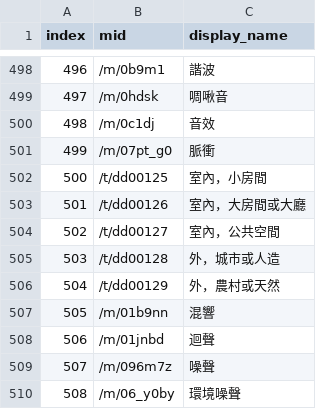
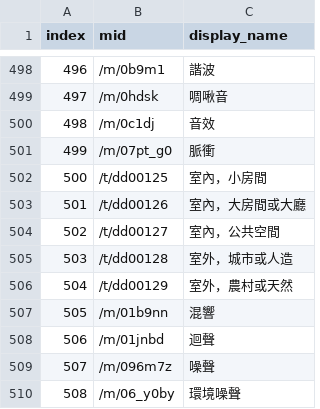
Before and after one commit to x1001000/sed-yamnet-raspberrypi, a CSV file: yamnet/yamnet_class_map_zh-tw.csv, drawn as a sheet; only a part is shown, gaps mark what is left out.

Commit message:
Outside -> 室外

```diff
--- a/yamnet/yamnet_class_map_zh-tw.csv
+++ b/yamnet/yamnet_class_map_zh-tw.csv
@@ -504,4 +504,4 @@ index,mid,display_name
 502,/t/dd00127,室內，公共空間
-503,/t/dd00128,外，城市或人造
-504,/t/dd00129,外，農村或天然
+503,/t/dd00128,室外，城市或人造
+504,/t/dd00129,室外，農村或天然
 505,/m/01b9nn,混響
```
